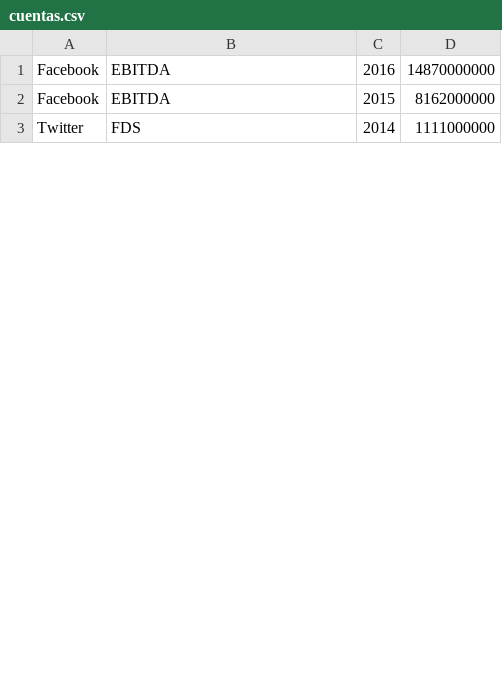
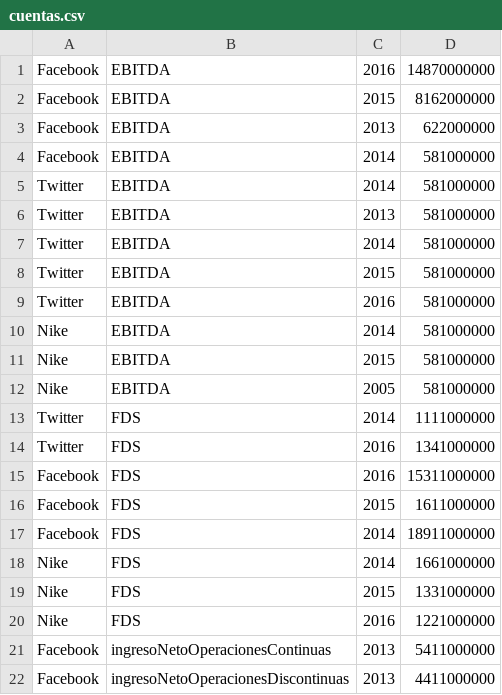
Before and after one commit to DPoma/TP-DDS-2017, a CSV file: src/main/java/cuentas.csv, drawn as a sheet; only a part is shown; the diff covers the shown part only; the diff names each change by its address in the sheet, - before the commit and + after, or states it on an @@ line.

```diff
--- a/src/main/java/cuentas.csv
+++ b/src/main/java/cuentas.csv
+row 3: Facebook | EBITDA | 2013 | 622000000
+row 4: Facebook | EBITDA | 2014 | 581000000
+row 5: Twitter | EBITDA | 2014 | 581000000
+row 6: Twitter | EBITDA | 2013 | 581000000
+row 7: Twitter | EBITDA | 2014 | 581000000
+row 8: Twitter | EBITDA | 2015 | 581000000
+row 9: Twitter | EBITDA | 2016 | 581000000
+row 10: Nike | EBITDA | 2014 | 581000000
+row 11: Nike | EBITDA | 2015 | 581000000
+row 12: Nike | EBITDA | 2005 | 581000000
+row 14: Twitter | FDS | 2016 | 1341000000
+row 15: Facebook | FDS | 2016 | 15311000000
+row 16: Facebook | FDS | 2015 | 1611000000
+row 17: Facebook | FDS | 2014 | 18911000000
+row 18: Nike | FDS | 2014 | 1661000000
+row 19: Nike | FDS | 2015 | 1331000000
+row 20: Nike | FDS | 2016 | 1221000000
+row 21: Facebook | ingresoNetoOperacionesContinuas | 2013 | 5411000000
+row 22: Facebook | ingresoNetoOperacionesDiscontinuas | 2013 | 4411000000
```
Also changed, not shown: 26 added rows and 5 edited cells elsewhere in this file, 15 other files.
